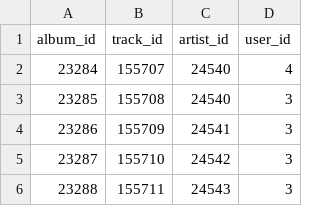
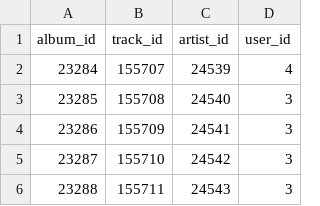
Before and after one commit to IUT-InTheEnd/database, a CSV file: prepared_seed_data/user/user_pref.csv (was user_data_clean/user_pref.csv), drawn as a sheet; only a part is shown.

Commit message:
Unify user seed artifacts under prepared data

```diff
--- a/user_data_clean/user_pref.csv
+++ b/prepared_seed_data/user/user_pref.csv
@@ -1,3 +1,3 @@
 album_id,track_id,artist_id,user_id
-23284,155707,24540,4
+23284,155707,24539,4
 23285,155708,24540,3
```
Also changed, not shown: 4 other files.
